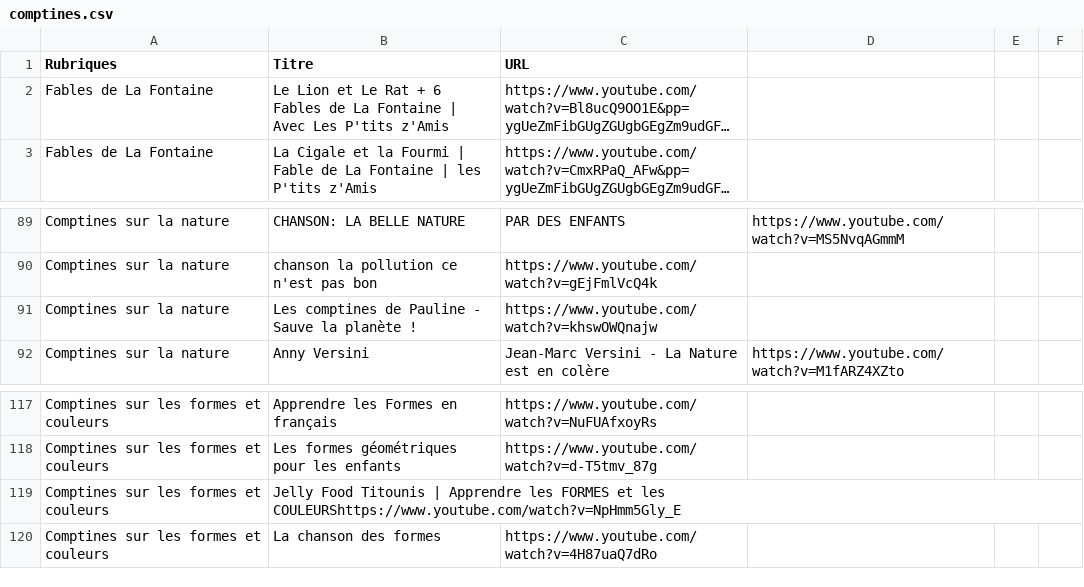
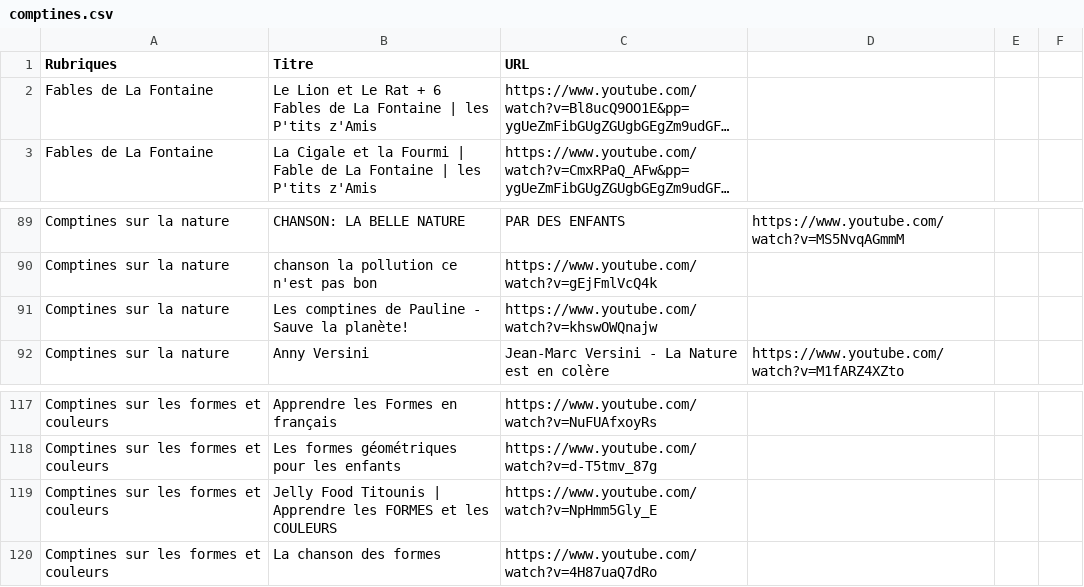
Before and after one commit to Carolussss/comptines1, a CSV file: comptines.csv, drawn as a sheet; only a part is shown, gaps mark what is left out; long unchanged cells end in …; removed rows and columns are numbered as before the commit, all else as after; the diff names each change by its address in the sheet, - before the commit and + after, or states it on an @@ line.

Commit message:
Update comptines.csv

```diff
--- a/comptines.csv
+++ b/comptines.csv
-B2 (Titre): …Fontaine | Avec Les P'tits z'Amis
+B2 (Titre): …Fontaine | les P'tits z'Amis
-B91 (Titre): Les comptines de Pauline - Sauve la planète !
+B91 (Titre): Les comptines de Pauline - Sauve la planète!
-row 119: Comptines sur les formes et couleurs | Jelly Food Titounis | Apprendre les FORMES et les COULEURShttps://www.youtube.com/watch?v=NpHmm5Gly_E
+row 119: Comptines sur les formes et couleurs | Jelly Food Titounis | Apprendre les FORMES et les COULEURS | https://www.youtube.com/watch?v=NpHmm5Gly_E
```
